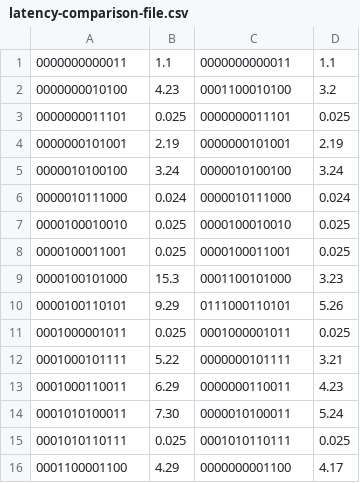
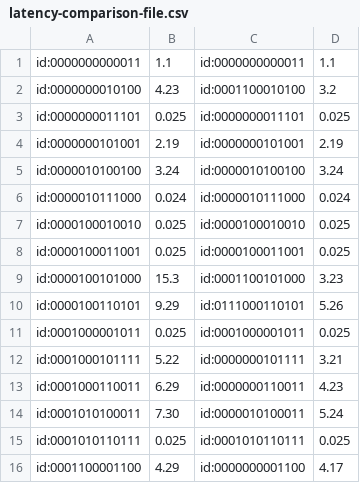
Before and after one commit to HaJaehee/LocalityAwareClustering, a CSV file: mod_of_locality_id/latency-comparison-file.csv, drawn as a sheet; only a part is shown; the diff covers the shown part only.

```diff
--- a/mod_of_locality_id/latency-comparison-file.csv
+++ b/mod_of_locality_id/latency-comparison-file.csv
@@ -1,16 +1,16 @@
-0000000000011,1.1,0000000000011,1.1
-0000000010100,4.23,0001100010100,3.2
-0000000011101,0.025,0000000011101,0.025
-0000000101001,2.19,0000000101001,2.19
-0000010100100,3.24,0000010100100,3.24
-0000010111000,0.024,0000010111000,0.024
-0000100010010,0.025,0000100010010,0.025
-0000100011001,0.025,0000100011001,0.025
-0000100101000,15.3,0001100101000,3.23
-0000100110101,9.29,0111000110101,5.26
-0001000001011,0.025,0001000001011,0.025
-0001000101111,5.22,0000000101111,3.21
-0001000110011,6.29,0000000110011,4.23
-0001010100011,7.30,0000010100011,5.24
-0001010110111,0.025,0001010110111,0.025
-0001100001100,4.29,0000000001100,4.17
+id:0000000000011,1.1,id:0000000000011,1.1
+id:0000000010100,4.23,id:0001100010100,3.2
+id:0000000011101,0.025,id:0000000011101,0.025
+id:0000000101001,2.19,id:0000000101001,2.19
+id:0000010100100,3.24,id:0000010100100,3.24
+id:0000010111000,0.024,id:0000010111000,0.024
+id:0000100010010,0.025,id:0000100010010,0.025
+id:0000100011001,0.025,id:0000100011001,0.025
+id:0000100101000,15.3,id:0001100101000,3.23
+id:0000100110101,9.29,id:0111000110101,5.26
+id:0001000001011,0.025,id:0001000001011,0.025
+id:0001000101111,5.22,id:0000000101111,3.21
+id:0001000110011,6.29,id:0000000110011,4.23
+id:0001010100011,7.30,id:0000010100011,5.24
+id:0001010110111,0.025,id:0001010110111,0.025
+id:0001100001100,4.29,id:0000000001100,4.17
```
Also changed, not shown: 168 edited cells elsewhere in this file, 1 other file.
